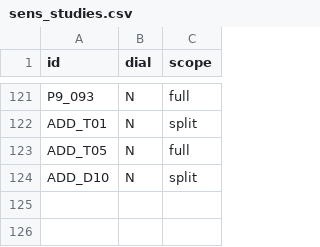
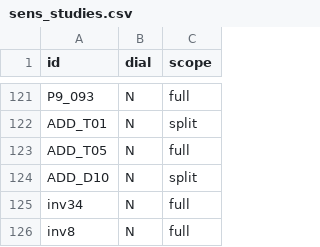
Before and after one commit to jfedgerton/war_network_reconfiguration, a CSV file: code/04_replication_sweep/sens_studies.csv, drawn as a sheet; only a part is shown, gaps mark what is left out.

```diff
--- a/code/04_replication_sweep/sens_studies.csv
+++ b/code/04_replication_sweep/sens_studies.csv
@@ -124 +124,3 @@ ADD_T05,N,full
 ADD_D10,N,split
+inv34,N,full
+inv8,N,full
```
Also changed, not shown: code/04_replication_sweep/extract_map.csv, code/04_replication_sweep/registry.csv, 14 other files.
